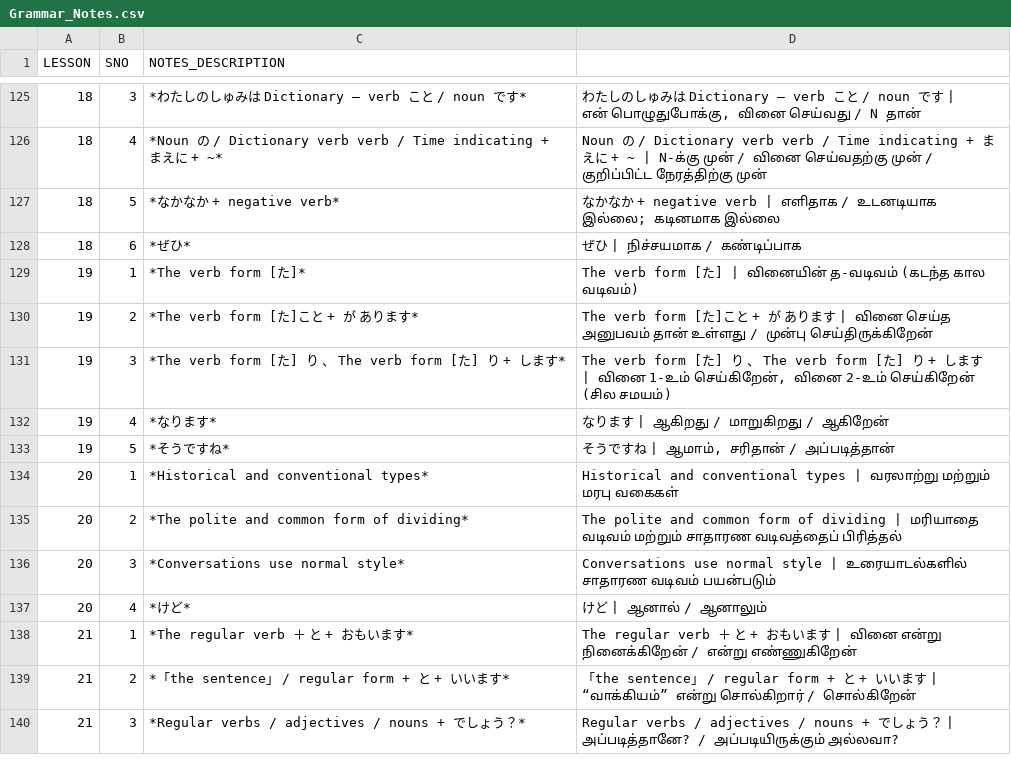
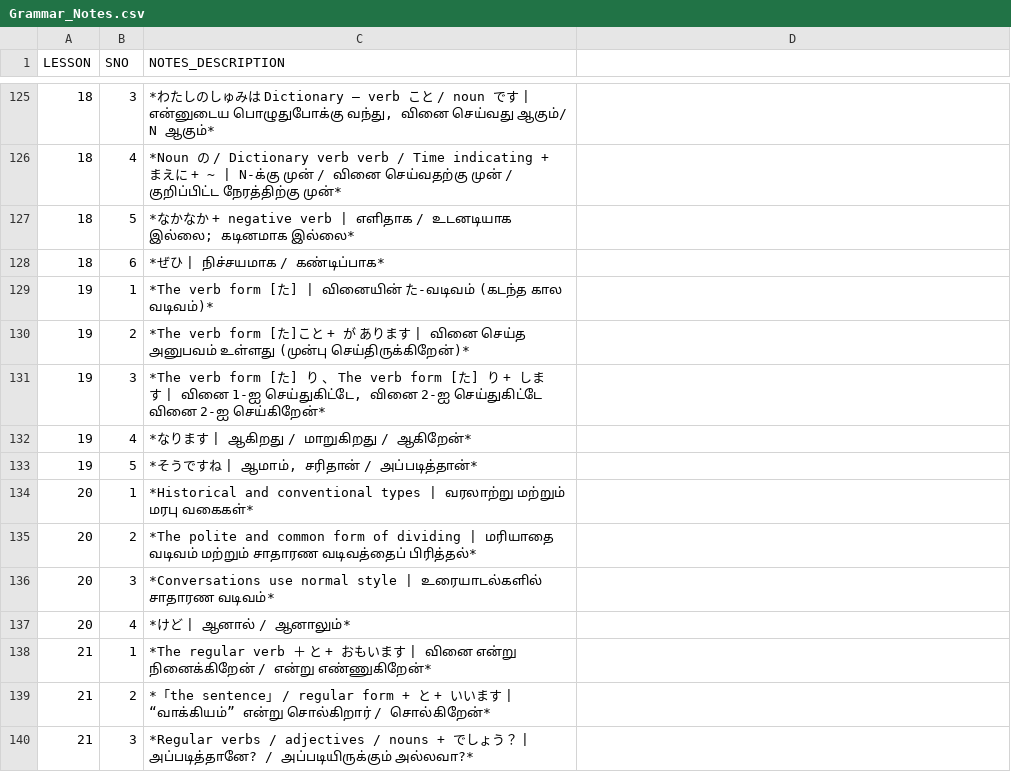
Before and after one commit to naga2hands/Learn_Japanese, a CSV file: Dataset/Grammar_Notes.csv, drawn as a sheet; only a part is shown, gaps mark what is left out; the diff covers the shown part only; the diff names each change by its address in the sheet, - before the commit and + after, or states it on an @@ line.

```diff
--- a/Dataset/Grammar_Notes.csv
+++ b/Dataset/Grammar_Notes.csv
-C125 (NOTES_DESCRIPTION): …/ noun です*
+C125 (NOTES_DESCRIPTION): …/ noun です | என்னுடைய பொழுதுபோக்கு வந்து, வினை செய்வது ஆகும்/ N ஆகும்*
-D125: わたしのしゅみは Dictionary – verb こと / noun です | என் பொழுதுபோக்கு, வினை செய்வது / N தான்
+D125: (empty)
-C126 (NOTES_DESCRIPTION): …+ ~*
+C126 (NOTES_DESCRIPTION): …+ ~ | N-க்கு முன் / வினை செய்வதற்கு முன் / குறிப்பிட்ட நேரத்திற்கு முன்*
-D126: Noun の / Dictionary verb verb / Time indicating + まえに + ~ | N-க்கு முன் / வினை செய்வதற்கு முன் / குறிப்பிட்ட நேரத்திற்கு முன்
+D126: (empty)
-C127 (NOTES_DESCRIPTION): *なかなか + negative verb*
+C127 (NOTES_DESCRIPTION): *なかなか + negative verb | எளிதாக / உடனடியாக இல்லை; கடினமாக இல்லை*
-D127: なかなか + negative verb | எளிதாக / உடனடியாக இல்லை; கடினமாக இல்லை
+D127: (empty)
-C128 (NOTES_DESCRIPTION): *ぜひ*
+C128 (NOTES_DESCRIPTION): *ぜひ | நிச்சயமாக / கண்டிப்பாக*
-D128: ぜひ | நிச்சயமாக / கண்டிப்பாக
+D128: (empty)
-C129 (NOTES_DESCRIPTION): *The verb form [た]*
+C129 (NOTES_DESCRIPTION): *The verb form [た] | வினையின் た-வடிவம் (கடந்த கால வடிவம்)*
-D129: The verb form [た] | வினையின் த-வடிவம் (கடந்த கால வடிவம்)
+D129: (empty)
-C130 (NOTES_DESCRIPTION): …あります*
+C130 (NOTES_DESCRIPTION): …あります | வினை செய்த அனுபவம் உள்ளது (முன்பு செய்திருக்கிறேன்)*
-D130: The verb form [た]こと + が あります | வினை செய்த அனுபவம் தான் உள்ளது / முன்பு செய்திருக்கிறேன்
+D130: (empty)
-C131 (NOTES_DESCRIPTION): …+ します*
+C131 (NOTES_DESCRIPTION): …+ します | வினை 1-ஐ செய்துகிட்டே, வினை 2-ஐ செய்துகிட்டே வினை 2-ஐ செய்கிறேன்*
-D131: The verb form [た] り 、 The verb form [た] り + します | வினை 1-உம் செய்கிறேன், வினை 2-உம் செய்கிறேன் (சில சமயம்)
+D131: (empty)
-C132 (NOTES_DESCRIPTION): *なります*
+C132 (NOTES_DESCRIPTION): *なります | ஆகிறது / மாறுகிறது / ஆகிறேன்*
-D132: なります | ஆகிறது / மாறுகிறது / ஆகிறேன்
+D132: (empty)
-C133 (NOTES_DESCRIPTION): *そうですね*
+C133 (NOTES_DESCRIPTION): *そうですね | ஆமாம், சரிதான் / அப்படித்தான்*
-D133: そうですね | ஆமாம், சரிதான் / அப்படித்தான்
+D133: (empty)
-C134 (NOTES_DESCRIPTION): …and conventional types*
+C134 (NOTES_DESCRIPTION): …and conventional types | வரலாற்று மற்றும் மரபு வகைகள்*
-D134: Historical and conventional types | வரலாற்று மற்றும் மரபு வகைகள்
+D134: (empty)
-C135 (NOTES_DESCRIPTION): …form of dividing*
+C135 (NOTES_DESCRIPTION): …form of dividing | மரியாதை வடிவம் மற்றும் சாதாரண வடிவத்தைப் பிரித்தல்*
-D135: The polite and common form of dividing | மரியாதை வடிவம் மற்றும் சாதாரண வடிவத்தைப் பிரித்தல்
+D135: (empty)
-C136 (NOTES_DESCRIPTION): …use normal style*
+C136 (NOTES_DESCRIPTION): …use normal style | உரையாடல்களில் சாதாரண வடிவம்*
-D136: Conversations use normal style | உரையாடல்களில் சாதாரண வடிவம் பயன்படும்
+D136: (empty)
-C137 (NOTES_DESCRIPTION): *けど*
+C137 (NOTES_DESCRIPTION): *けど | ஆனால் / ஆனாலும்*
-D137: けど | ஆனால் / ஆனாலும்
+D137: (empty)
-C138 (NOTES_DESCRIPTION): …もいます*
+C138 (NOTES_DESCRIPTION): …もいます | வினை என்று நினைக்கிறேன் / என்று எண்ணுகிறேன்*
-D138: The regular verb ＋ と + おもいます | வினை என்று நினைக்கிறேன் / என்று எண்ணுகிறேன்
+D138: (empty)
-C139 (NOTES_DESCRIPTION): …いいます*
+C139 (NOTES_DESCRIPTION): …いいます | “வாக்கியம்” என்று சொல்கிறார் / சொல்கிறேன்*
-D139: 「the sentence」 / regular form + と + いいます | “வாக்கியம்” என்று சொல்கிறார் / சொல்கிறேன்
+D139: (empty)
-C140 (NOTES_DESCRIPTION): …う？*
+C140 (NOTES_DESCRIPTION): …う？ | அப்படித்தானே? / அப்படியிருக்கும் அல்லவா?*
-D140: Regular verbs / adjectives / nouns + でしょう？ | அப்படித்தானே? / அப்படியிருக்கும் அல்லவா?
+D140: (empty)
```
Also changed, not shown: 81 edited cells elsewhere in this file.
